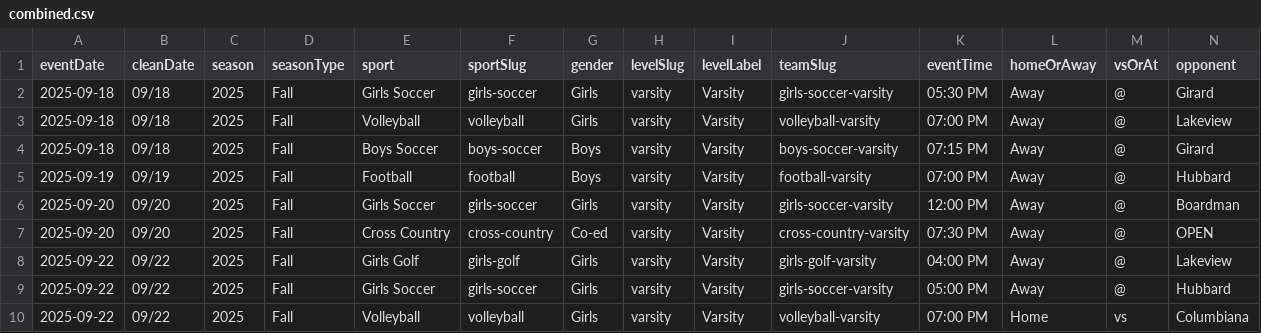
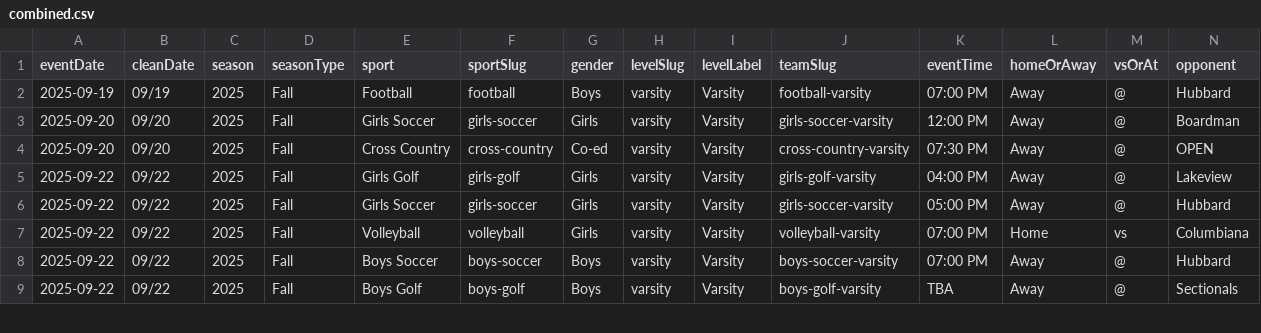
Before and after one commit to nruggieri-poland/schedules, a CSV file: rollups/varsity/combined.csv, drawn as a sheet; only a part is shown; the shorter side is filled out with more unchanged rows; rows hold the shown columns only; the diff names each change by its address in the sheet, - before the commit and + after, or states it on an @@ line.

```diff
--- a/rollups/varsity/combined.csv
+++ b/rollups/varsity/combined.csv
-row 2: 2025-09-18 | 09/18 | 2025 | Fall | Girls Soccer | girls-soccer | Girls | varsity | Varsity | girls-soccer-varsity | 05:30 PM | Away | @ | Girard
-row 3: 2025-09-18 | 09/18 | 2025 | Fall | Volleyball | volleyball | Girls | varsity | Varsity | volleyball-varsity | 07:00 PM | Away | @ | Lakeview
-row 4: 2025-09-18 | 09/18 | 2025 | Fall | Boys Soccer | boys-soccer | Boys | varsity | Varsity | boys-soccer-varsity | 07:15 PM | Away | @ | Girard
```
Also changed, not shown: rollups/8th/combined.csv, rollups/freshman/combined.csv, 36 other files.
